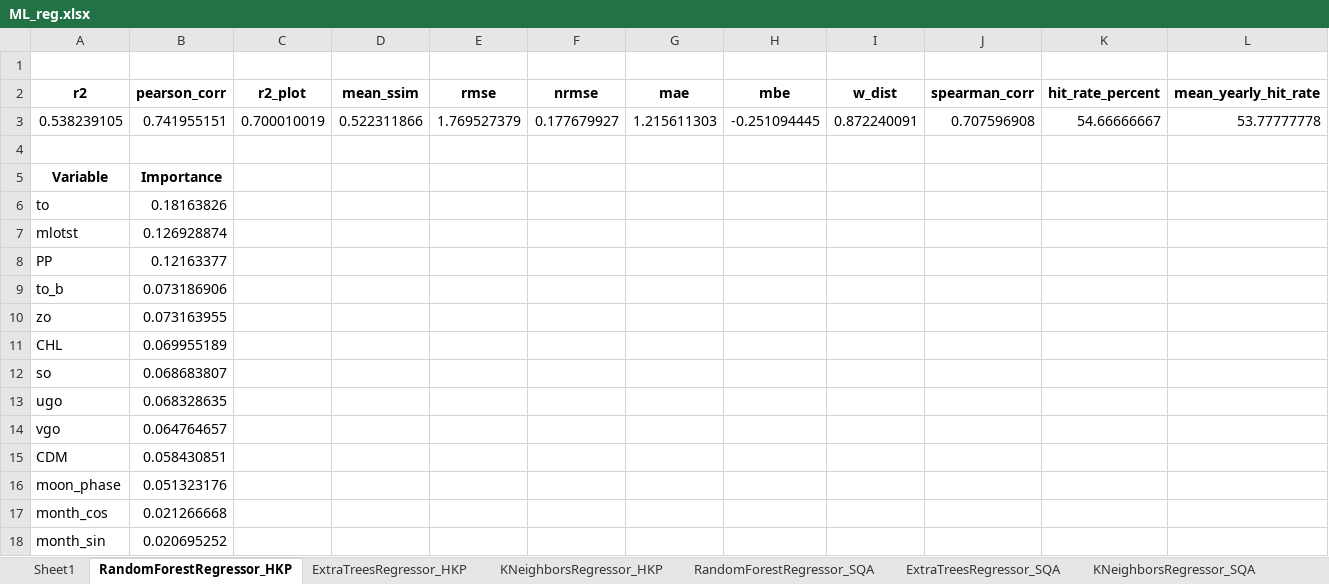
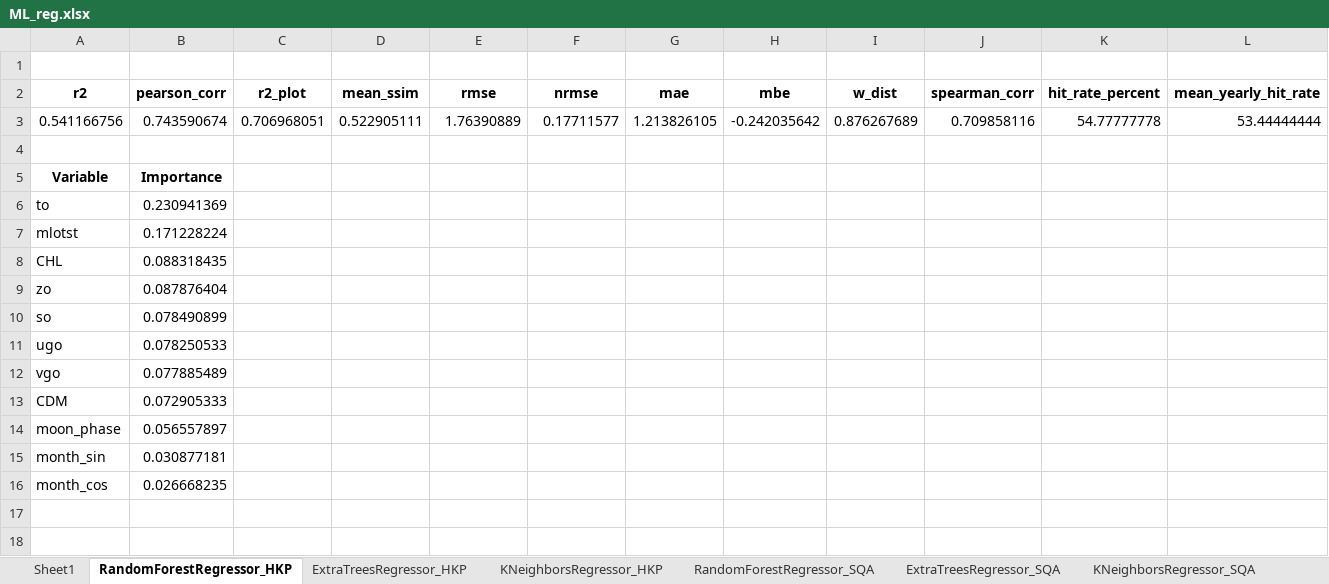
Before and after one commit to rubarriuso/TFM, an Excel workbook: modelado/modelos/resultados/Regre/ML_reg.xlsx, sheet RandomForestRegressor_HKP, drawn as a sheet; only a part is shown; values as stored, in another font and other column widths than the file's, no borders; charts and pictures not drawn; removed rows and columns are numbered as before the commit, all else as after; rows hold the shown columns only; the diff names each change by its address in the sheet, - before the commit and + after, or states it on an @@ line.

```diff
--- a/modelado/modelos/resultados/Regre/ML_reg.xlsx (sheet RandomForestRegressor_HKP)
+++ b/modelado/modelos/resultados/Regre/ML_reg.xlsx (sheet RandomForestRegressor_HKP)
-row 3: 0.538239105 | 0.741955151 | 0.700010019 | 0.522311866 | 1.769527379 | 0.177679927 | 1.215611303 | -0.251094445 | 0.872240091 | 0.707596908 | 54.66666667 | 53.77777778
+row 3: 0.541166756 | 0.743590674 | 0.706968051 | 0.522905111 | 1.76390889 | 0.17711577 | 1.213826105 | -0.242035642 | 0.876267689 | 0.709858116 | 54.77777778 | 53.44444444
-B6 (pearson_corr): 0.18163826
+B6 (pearson_corr): 0.230941369
-B7 (pearson_corr): 0.126928874
+B7 (pearson_corr): 0.171228224
-row 8: PP | 0.12163377
-row 9: to_b | 0.073186906
-row 10: zo | 0.073163955
-B8 (pearson_corr): 0.069955189
+B8 (pearson_corr): 0.088318435
+row 9: zo | 0.087876404
-B10 (pearson_corr): 0.068683807
+B10 (pearson_corr): 0.078490899
-B11 (pearson_corr): 0.068328635
+B11 (pearson_corr): 0.078250533
-B12 (pearson_corr): 0.064764657
+B12 (pearson_corr): 0.077885489
-B13 (pearson_corr): 0.058430851
+B13 (pearson_corr): 0.072905333
-B14 (pearson_corr): 0.051323176
+B14 (pearson_corr): 0.056557897
-row 17: month_cos | 0.021266668
-B15 (pearson_corr): 0.020695252
+B15 (pearson_corr): 0.030877181
+row 16: month_cos | 0.026668235
```
Also changed, not shown: sheet Ridge_HKP, sheet ExtraTreesRegressor_HKP, sheet KNeighborsRegressor_HKP, charts or pictures, modelado/modelos/resultados/Class/BL_cla.xlsx, modelado/modelos/resultados/Regre/BL_reg.xlsx, 40 other files.
